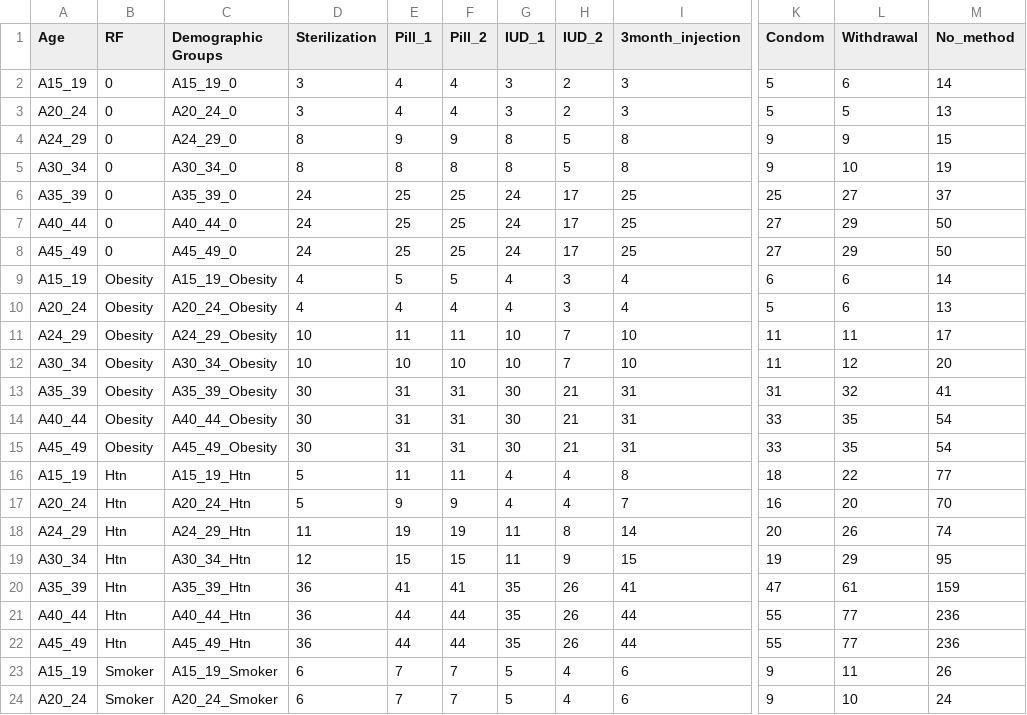
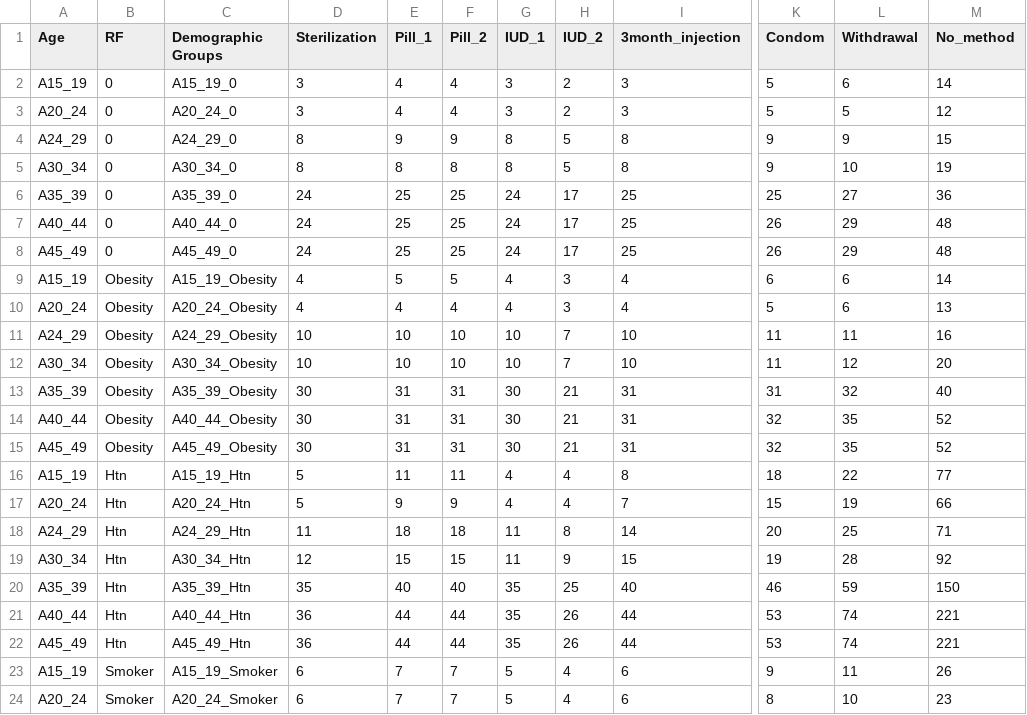
Before and after one commit to fzh6630/ContraceptiveDT, a CSV file: data/ContraceptiveRiskDataCVA.csv, drawn as a sheet; only a part is shown, gaps mark what is left out; the diff covers the shown part only; the diff names each change by its address in the sheet, - before the commit and + after, or states it on an @@ line.

```diff
--- a/data/ContraceptiveRiskDataCVA.csv
+++ b/data/ContraceptiveRiskDataCVA.csv
-M3 (No_method): 13
+M3 (No_method): 12
-M6 (No_method): 37
+M6 (No_method): 36
-K7:K8 (Condom): 27
+K7:K8 (Condom): 26
-M7:M8 (No_method): 50
+M7:M8 (No_method): 48
-E11 (Pill_1): 11
+E11 (Pill_1): 10
-F11 (Pill_2): 11
+F11 (Pill_2): 10
-M11 (No_method): 17
+M11 (No_method): 16
-M13 (No_method): 41
+M13 (No_method): 40
-K14:K15 (Condom): 33
+K14:K15 (Condom): 32
-M14:M15 (No_method): 54
+M14:M15 (No_method): 52
-K17 (Condom): 16
+K17 (Condom): 15
-L17 (Withdrawal): 20
+L17 (Withdrawal): 19
-M17 (No_method): 70
+M17 (No_method): 66
-E18 (Pill_1): 19
+E18 (Pill_1): 18
-F18 (Pill_2): 19
+F18 (Pill_2): 18
-L18 (Withdrawal): 26
+L18 (Withdrawal): 25
-M18 (No_method): 74
+M18 (No_method): 71
-L19 (Withdrawal): 29
+L19 (Withdrawal): 28
-M19 (No_method): 95
+M19 (No_method): 92
-D20 (Sterilization): 36
+D20 (Sterilization): 35
-E20 (Pill_1): 41
+E20 (Pill_1): 40
-F20 (Pill_2): 41
+F20 (Pill_2): 40
-H20 (IUD_2): 26
+H20 (IUD_2): 25
-I20 (3month_injection): 41
+I20 (3month_injection): 40
-K20 (Condom): 47
+K20 (Condom): 46
-L20 (Withdrawal): 61
+L20 (Withdrawal): 59
-M20 (No_method): 159
+M20 (No_method): 150
-K21:K22 (Condom): 55
+K21:K22 (Condom): 53
-L21:L22 (Withdrawal): 77
+L21:L22 (Withdrawal): 74
-M21:M22 (No_method): 236
+M21:M22 (No_method): 221
-K24 (Condom): 9
+K24 (Condom): 8
-M24 (No_method): 24
+M24 (No_method): 23
```
Also changed, not shown: 8 edited cells elsewhere in this file, data/ContraceptiveRiskData.csv, data/ContraceptiveRiskDataEctopic.csv, 8 other files.
